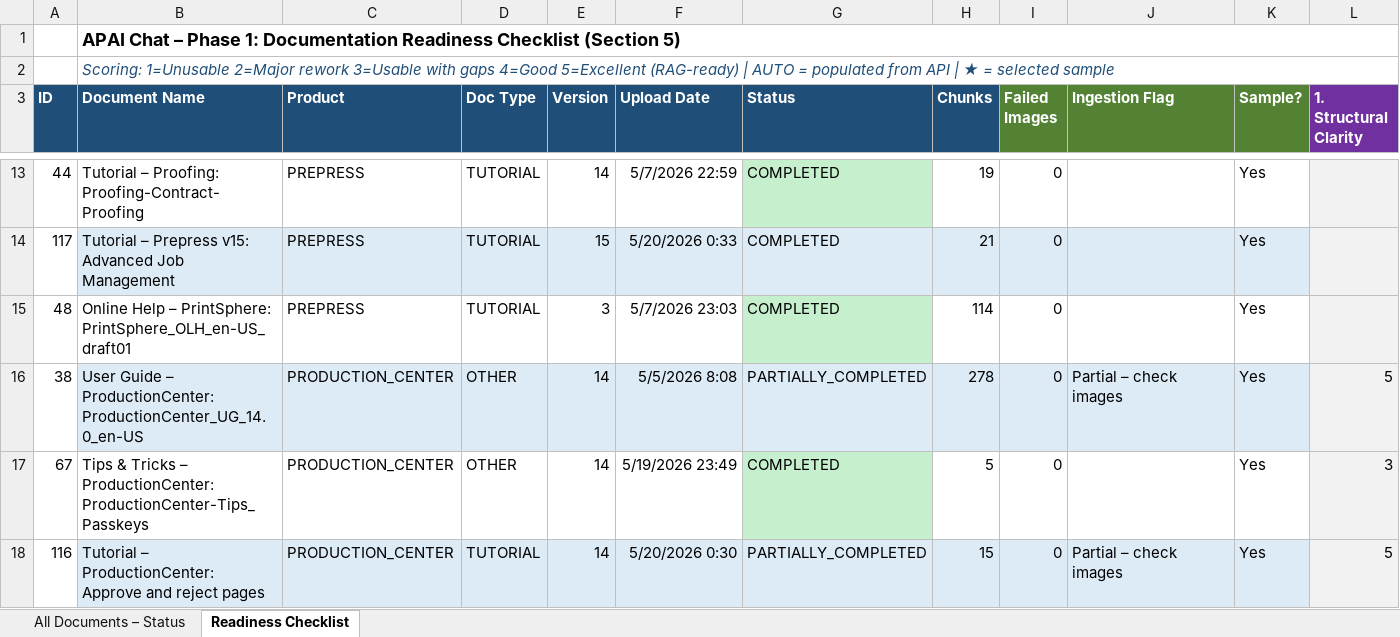
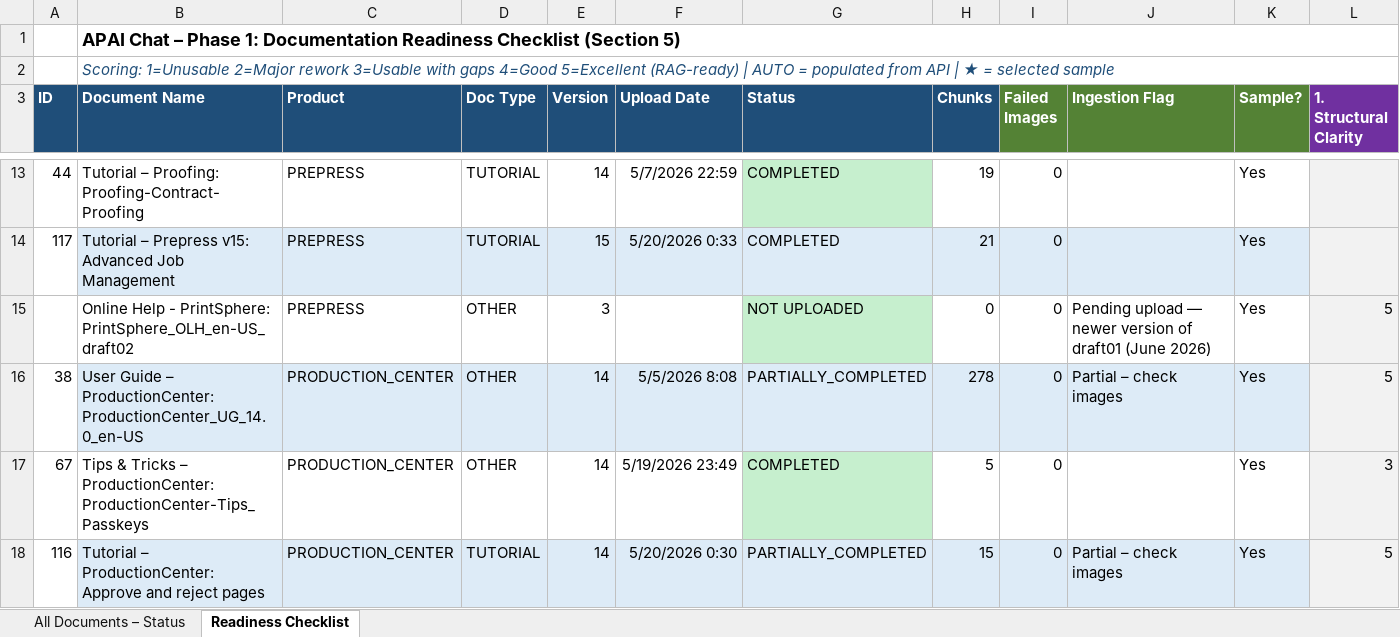
Before and after one commit to OzenLevent/apai-chat-documents, an Excel workbook: doc_readiness_checklist.xlsx, sheet Readiness Checklist, drawn as a sheet; only a part is shown, gaps mark what is left out; values as stored, in another font and other column widths than the file's, no borders; removed rows and columns are numbered as before the commit, all else as after; rows hold the shown columns only; the diff names each change by its address in the sheet, - before the commit and + after, or states it on an @@ line.

Commit message:
Task 2: add readiness scores for PrintSphere_OLH_en-US_draft02 (avg 3.875)

```diff
--- a/doc_readiness_checklist.xlsx (sheet Readiness Checklist)
+++ b/doc_readiness_checklist.xlsx (sheet Readiness Checklist)
-row 15: 48 | Online Help – PrintSphere: PrintSphere_OLH_en-US_draft01 | PREPRESS | TUTORIAL | 3 | 5/7/2026 23:03 | COMPLETED | 114 | 0 |  | Yes
+row 15:  | Online Help - PrintSphere: PrintSphere_OLH_en-US_draft02 | PREPRESS | OTHER | 3 |  | NOT UPLOADED | 0 | 0 | Pending upload — newer version of draft01 (June 2026) | Yes | 5
```
Also changed, not shown: sheet All Documents – Status.
